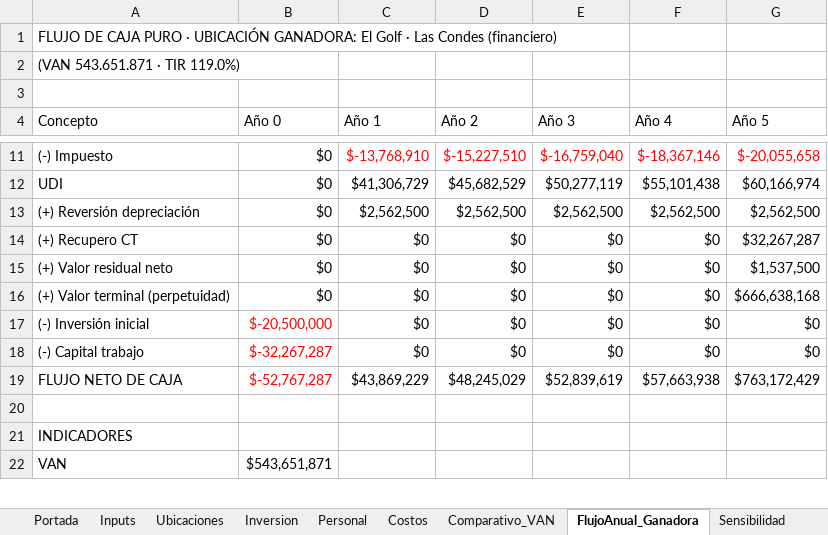
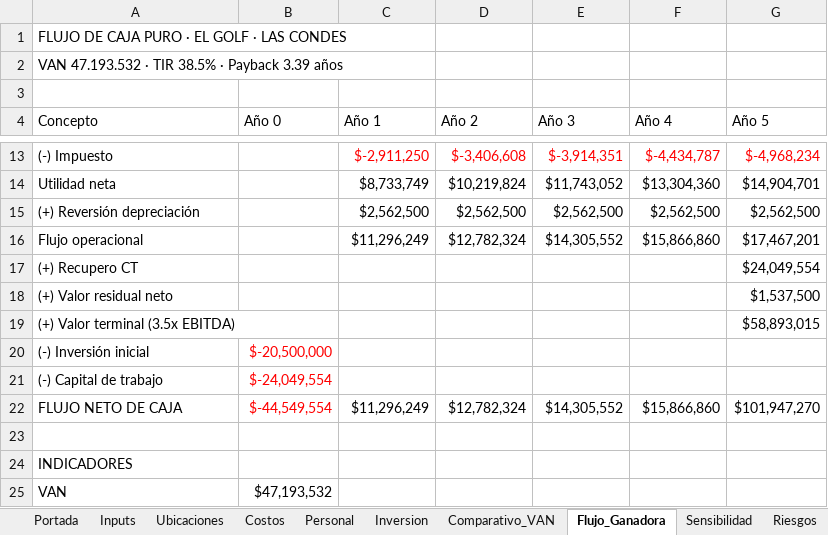
Before and after one commit to mat1dtsc/agente-evaluacion-proyectos, an Excel workbook: public/exports/Analisis_Cafe_Combo_RM.xlsx, sheet Flujo_Ganadora, drawn as a sheet; only a part is shown, gaps mark what is left out; values as stored, in another font and other column widths than the file's, no borders; removed rows and columns are numbered as before the commit, all else as after; the diff covers the shown part only; the diff names each change by its address in the sheet, - before the commit and + after, or states it on an @@ line.

```diff
--- a/public/exports/Analisis_Cafe_Combo_RM.xlsx (sheet Flujo_Ganadora)
+++ b/public/exports/Analisis_Cafe_Combo_RM.xlsx (sheet Flujo_Ganadora)
-sheet tab: FlujoAnual_Ganadora
+sheet tab: Flujo_Ganadora
@@ sheet tab order changed: Portada | Inputs | Ubicaciones | Costos | Personal | Inversion | Comparativo_VAN | Flujo_Ganadora | Sensibilidad | Riesgos @@
-A1 (Concepto): …PURO · UBICACIÓN GANADORA: El Golf · Las Condes (financiero)
+A1 (Concepto): …PURO · EL GOLF · LAS CONDES
-A2 (Concepto): (VAN 543.651.871 · TIR 119.0%)
+A2 (Concepto): VAN 47.193.532 · TIR 38.5% · Payback 3.39 años
-B13 (Año 0): $0
+B13 (Año 0): (empty)
-C13 (Año 1): $-13,768,910
+C13 (Año 1): $-2,911,250
-D13 (Año 2): $-15,227,510
+D13 (Año 2): $-3,406,608
-E13 (Año 3): $-16,759,040
+E13 (Año 3): $-3,914,351
-F13 (Año 4): $-18,367,146
+F13 (Año 4): $-4,434,787
-G13 (Año 5): $-20,055,658
+G13 (Año 5): $-4,968,234
-row 12: UDI | $0 | $41,306,729 | $45,682,529 | $50,277,119 | $55,101,438 | $60,166,974
+row 14: Utilidad neta |  | $8,733,749 | $10,219,824 | $11,743,052 | $13,304,360 | $14,904,701
-B15 (Año 0): $0
+B15 (Año 0): (empty)
+row 16: Flujo operacional |  | $11,296,249 | $12,782,324 | $14,305,552 | $15,866,860 | $17,467,201
-B17:B18 (Año 0): $0
+B17:B18 (Año 0): (empty)
-C17:C18 (Año 1): $0
+C17:C18 (Año 1): (empty)
-D17:D18 (Año 2): $0
+D17:D18 (Año 2): (empty)
-E17:E18 (Año 3): $0
+E17:E18 (Año 3): (empty)
-F17:F18 (Año 4): $0
+F17:F18 (Año 4): (empty)
-G17 (Año 5): $32,267,287
+G17 (Año 5): $24,049,554
-row 16: (+) Valor terminal (perpetuidad) | $0 | $0 | $0 | $0 | $0 | $666,638,168
+row 19: (+) Valor terminal (3.5x EBITDA) |  |  |  |  |  | $58,893,015
-C20 (Año 1): $0
+C20 (Año 1): (empty)
-D20 (Año 2): $0
+D20 (Año 2): (empty)
-E20 (Año 3): $0
+E20 (Año 3): (empty)
-F20 (Año 4): $0
+F20 (Año 4): (empty)
-G20 (Año 5): $0
+G20 (Año 5): (empty)
-row 18: (-) Capital trabajo | $-32,267,287 | $0 | $0 | $0 | $0 | $0
+row 21: (-) Capital de trabajo | $-24,049,554
-B22 (Año 0): $-52,767,287
+B22 (Año 0): $-44,549,554
-C22 (Año 1): $43,869,229
+C22 (Año 1): $11,296,249
-D22 (Año 2): $48,245,029
+D22 (Año 2): $12,782,324
-E22 (Año 3): $52,839,619
+E22 (Año 3): $14,305,552
-F22 (Año 4): $57,663,938
+F22 (Año 4): $15,866,860
-G22 (Año 5): $763,172,429
+G22 (Año 5): $101,947,270
-B25 (Año 0): $543,651,871
+B25 (Año 0): $47,193,532
```
Also changed, not shown: 5 added rows, 2 removed rows and 28 edited cells elsewhere in this sheet, sheet Ubicaciones, sheet Sensibilidad, sheet Costos, sheet Portada, sheet Comparativo_VAN, sheet Conclusion, 4 more sheets, 15 other files.
